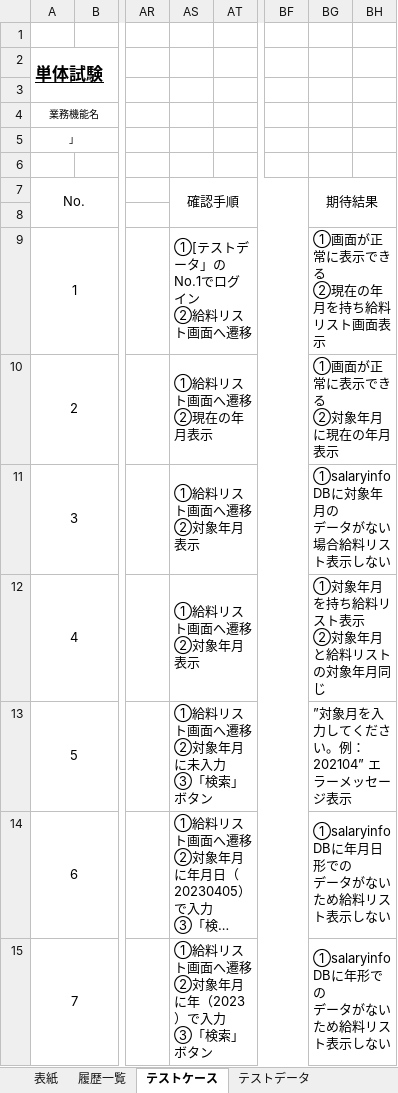
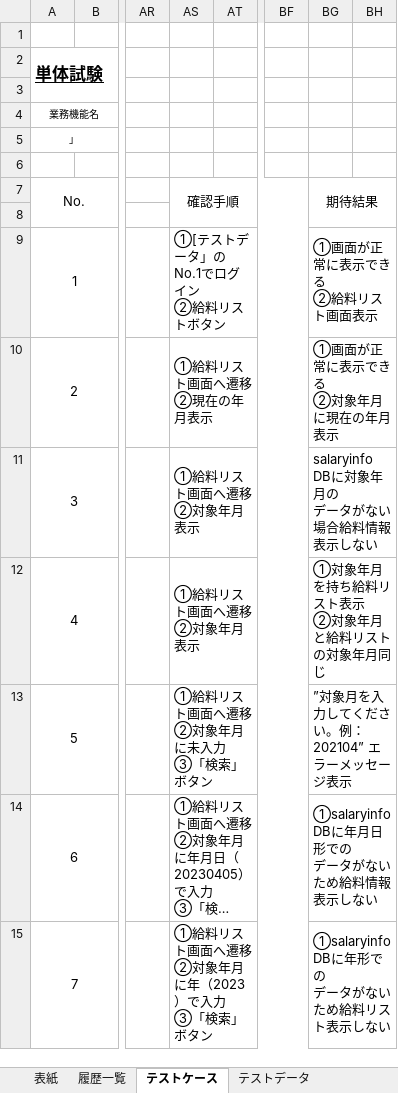
Before and after one commit to softtechSoft/emsm, an Excel workbook: DOC/単体テスト/EMSM_単体テスト仕様書-給料リスト.xlsx, sheet テストケース, drawn as a sheet; only a part is shown, gaps mark what is left out; long unchanged cells end in …; values as stored, in another font and other column widths than the file's, no borders; ↵ is a line break in a cell; the diff covers the shown part only; the diff names each change by its address in the sheet, - before the commit and + after, or states it on an @@ line.

```diff
--- a/DOC/単体テスト/EMSM_単体テスト仕様書-給料リスト.xlsx (sheet テストケース)
+++ b/DOC/単体テスト/EMSM_単体テスト仕様書-給料リスト.xlsx (sheet テストケース)
-AS9: ①[テストデータ」のNo.1でログイン ↵ ②給料リスト画面へ遷移
+AS9: ①[テストデータ」のNo.1でログイン ↵ ②給料リストボタン
-BG9: ①画面が正常に表示できる ↵ ②現在の年月を持ち給料リスト画面表示
+BG9: ①画面が正常に表示できる ↵ ②給料リスト画面表示
-BG11: ①salaryinfo DBに対象年月の ↵ データがない場合給料リスト表示しない
+BG11: salaryinfo DBに対象年月の ↵ データがない場合給料情報表示しない
-BG14: ①salaryinfo DBに年月日形での ↵ データがないため給料リスト表示しない
+BG14: ①salaryinfo DBに年月日形での ↵ データがないため給料情報表示しない
```
Also changed, not shown: 1 added row, 38 edited cells and row numbers in column A elsewhere in this sheet, sheet テストデータ, DOC/詳細設計書/詳細設計_EMSM_給料リスト.xlsx.
